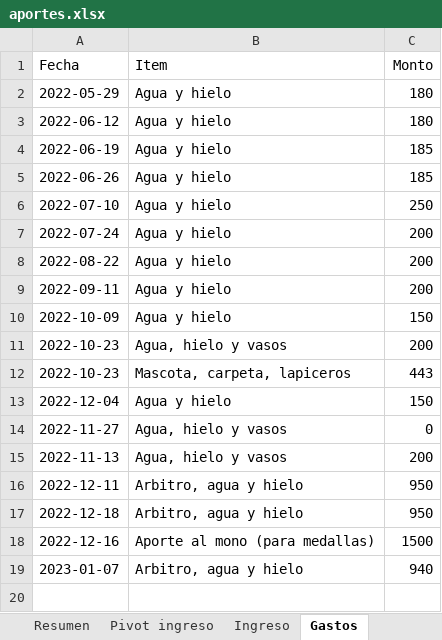
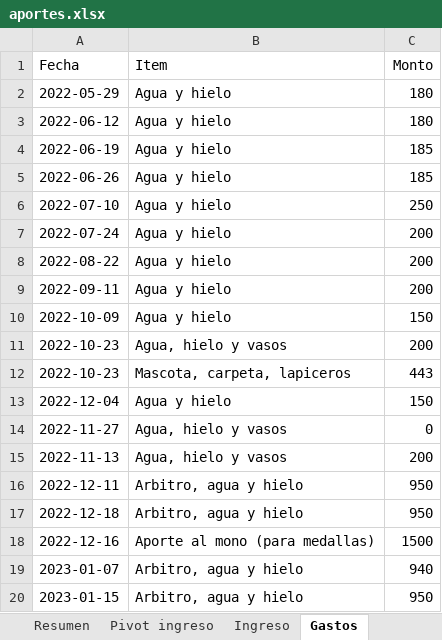
Before and after one commit to Johan-rosa/goat_website, an Excel workbook: data/aportes.xlsx, sheet Gastos, drawn as a sheet; values as stored, in another font and other column widths than the file's, no borders; the diff names each change by its address in the sheet, - before the commit and + after, or states it on an @@ line.

```diff
--- a/data/aportes.xlsx (sheet Gastos)
+++ b/data/aportes.xlsx (sheet Gastos)
+row 20: 2023-01-15 | Arbitro, agua y hielo | 950
```
Also changed, not shown: sheet Ingreso, 4 other files.
